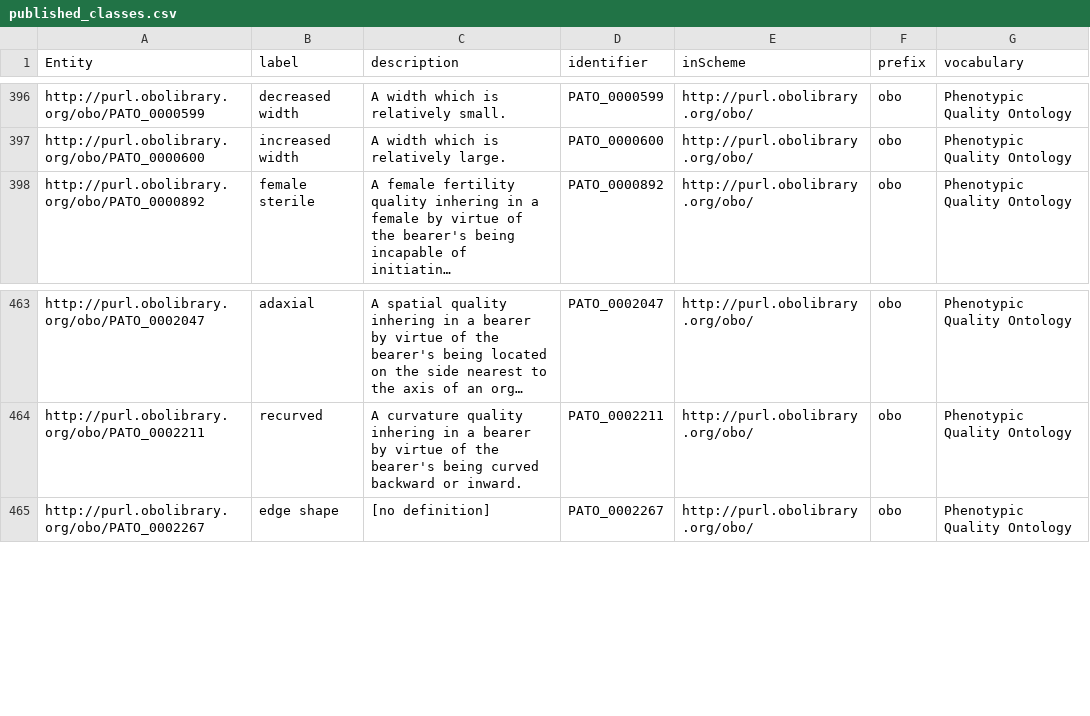
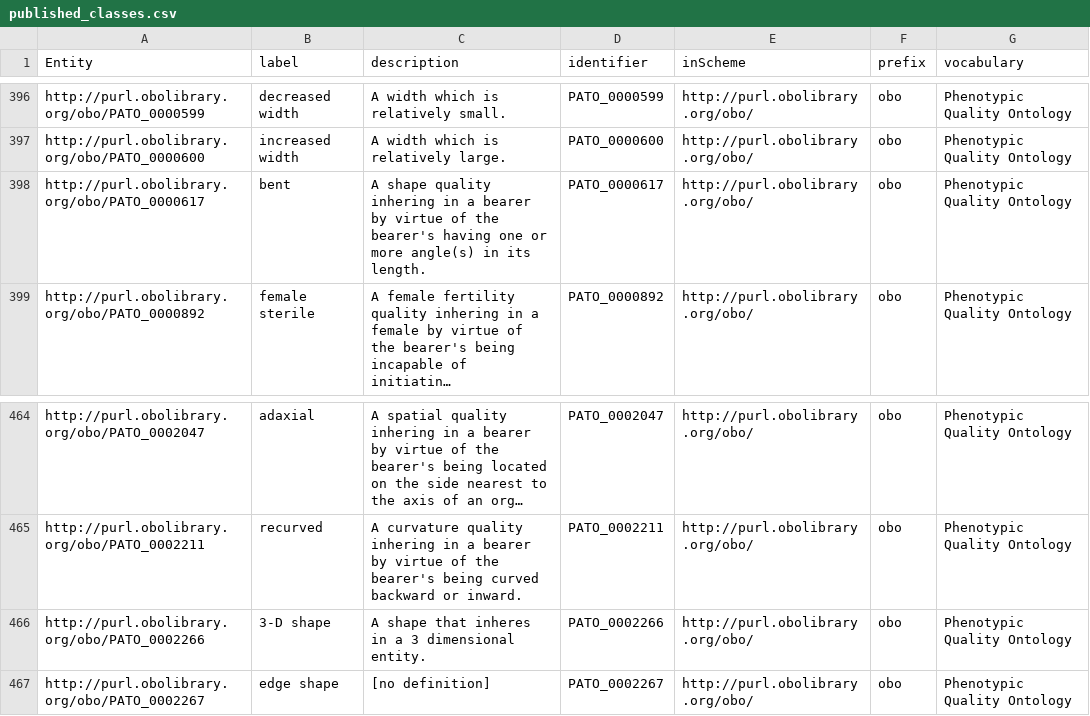
Before and after one commit to traitecoevo/APD, a CSV file: data/published_classes.csv, drawn as a sheet; only a part is shown, gaps mark what is left out; long unchanged cells end in …; the diff names each change by its address in the sheet, - before the commit and + after, or states it on an @@ line.

```diff
--- a/data/published_classes.csv
+++ b/data/published_classes.csv
+row 398: http://purl.obolibrary.org/obo/PATO_0000617 | bent | A shape quality inhering in a bearer by virtue of the bearer's having one or more angle(s) in its length. | PATO_0000617 | http://purl.obolibrary.org/obo/ | obo | Phenotypic Quality Ontology
+row 466: http://purl.obolibrary.org/obo/PATO_0002266 | 3-D shape | A shape that inheres in a 3 dimensional entity. | PATO_0002266 | http://purl.obolibrary.org/obo/ | obo | Phenotypic Quality Ontology
```
Also changed, not shown: data/APD_categorical_values.csv, data/APD_traits.csv.
